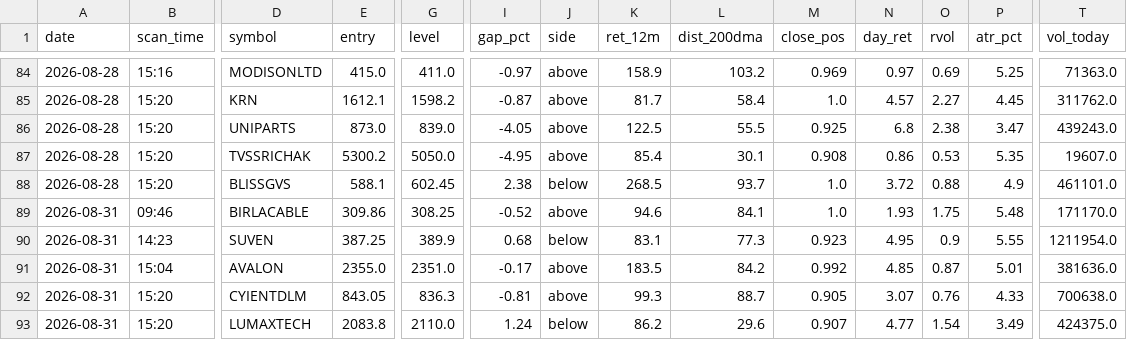
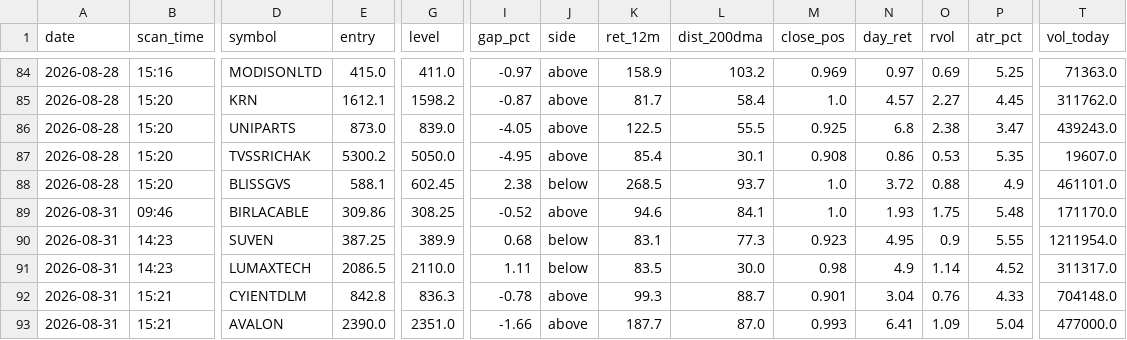
Before and after one commit to atikhalde/weekly, a CSV file: anticipate_picks.csv, drawn as a sheet; only a part is shown, gaps mark what is left out; removed rows and columns are numbered as before the commit, all else as after; rows hold the shown columns only; the diff covers the shown part only; the diff names each change by its address in the sheet, - before the commit and + after, or states it on an @@ line.

```diff
--- a/anticipate_picks.csv
+++ b/anticipate_picks.csv
-row 91: 2026-08-31 | 15:04 | AVALON | 2355.0 | 2351.0 | -0.17 | above | 183.5 | 84.2 | 0.992 | 4.85 | 0.87 | 5.01 | 381636.0
+row 91: 2026-08-31 | 14:23 | LUMAXTECH | 2086.5 | 2110.0 | 1.11 | below | 83.5 | 30.0 | 0.98 | 4.9 | 1.14 | 4.52 | 311317.0
-B92:B93 (scan_time): 15:20
+B92:B93 (scan_time): 15:21
-E92 (entry): 843.05
+E92 (entry): 842.8
-I92 (gap_pct): -0.81
+I92 (gap_pct): -0.78
-M92 (close_pos): 0.905
+M92 (close_pos): 0.901
-N92 (day_ret): 3.07
+N92 (day_ret): 3.04
-T92 (vol_today): 700638.0
+T92 (vol_today): 704148.0
-D93 (symbol): LUMAXTECH
+D93 (symbol): AVALON
-E93 (entry): 2083.8
+E93 (entry): 2390.0
-G93 (level): 2110.0
+G93 (level): 2351.0
-I93 (gap_pct): 1.24
+I93 (gap_pct): -1.66
-J93 (side): below
+J93 (side): above
-K93 (ret_12m): 86.2
+K93 (ret_12m): 187.7
-L93 (dist_200dma): 29.6
+L93 (dist_200dma): 87.0
-M93 (close_pos): 0.907
+M93 (close_pos): 0.993
-N93 (day_ret): 4.77
+N93 (day_ret): 6.41
-O93 (rvol): 1.54
+O93 (rvol): 1.09
-P93 (atr_pct): 3.49
+P93 (atr_pct): 5.04
-T93 (vol_today): 424375.0
+T93 (vol_today): 477000.0
```
Also changed, not shown: 4 edited cells elsewhere in this file, btst_picks.csv, 2 other files.
